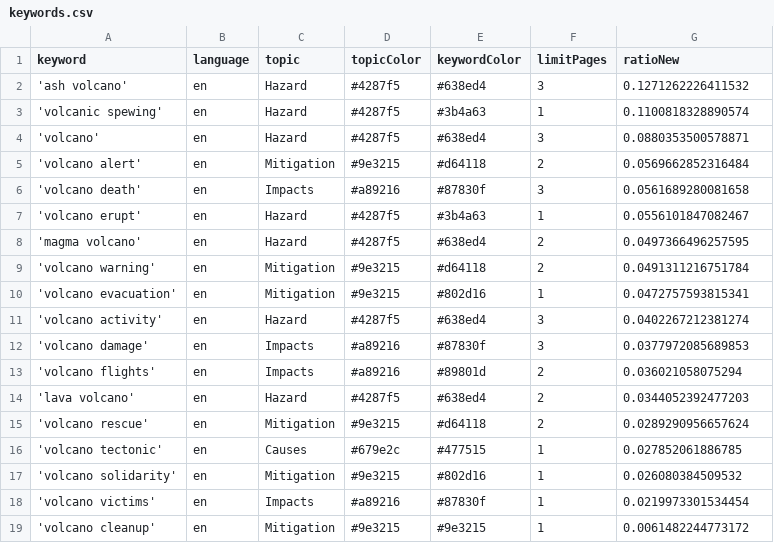
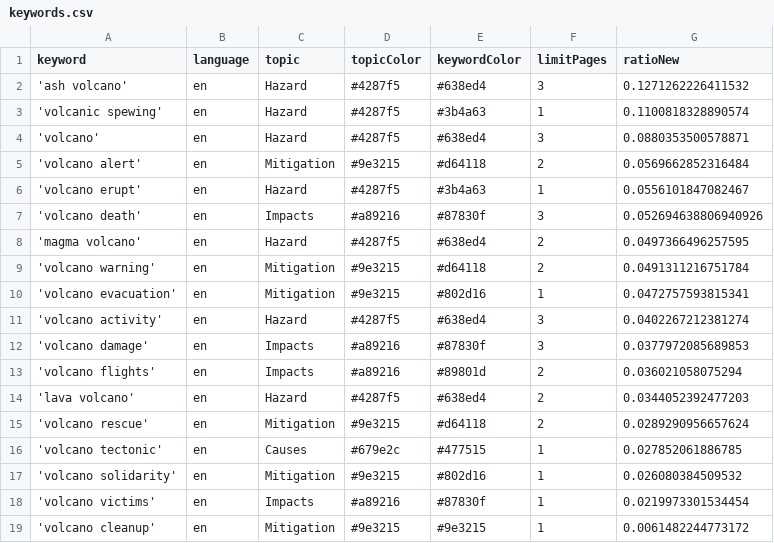
Before and after one commit to paulski99-news/volcanoIsComing, a CSV file: keywords.csv, drawn as a sheet.

Commit message:
Commit from GitHub Actions (harvest:0.0)

```diff
--- a/keywords.csv
+++ b/keywords.csv
@@ -5,4 +5,4 @@ keyword,language,topic,topicColor,keywordColor,limitPages,ratioNew
 'volcano alert',en,Mitigation,#9e3215,#d64118,2,0.0569662852316484
-'volcano death',en,Impacts,#a89216,#87830f,3,0.0561689280081658
 'volcano erupt',en,Hazard,#4287f5,#3b4a63,1,0.0556101847082467
+'volcano death',en,Impacts,#a89216,#87830f,3,0.052694638806940926
 'magma volcano',en,Hazard,#4287f5,#638ed4,2,0.0497366496257595
```
